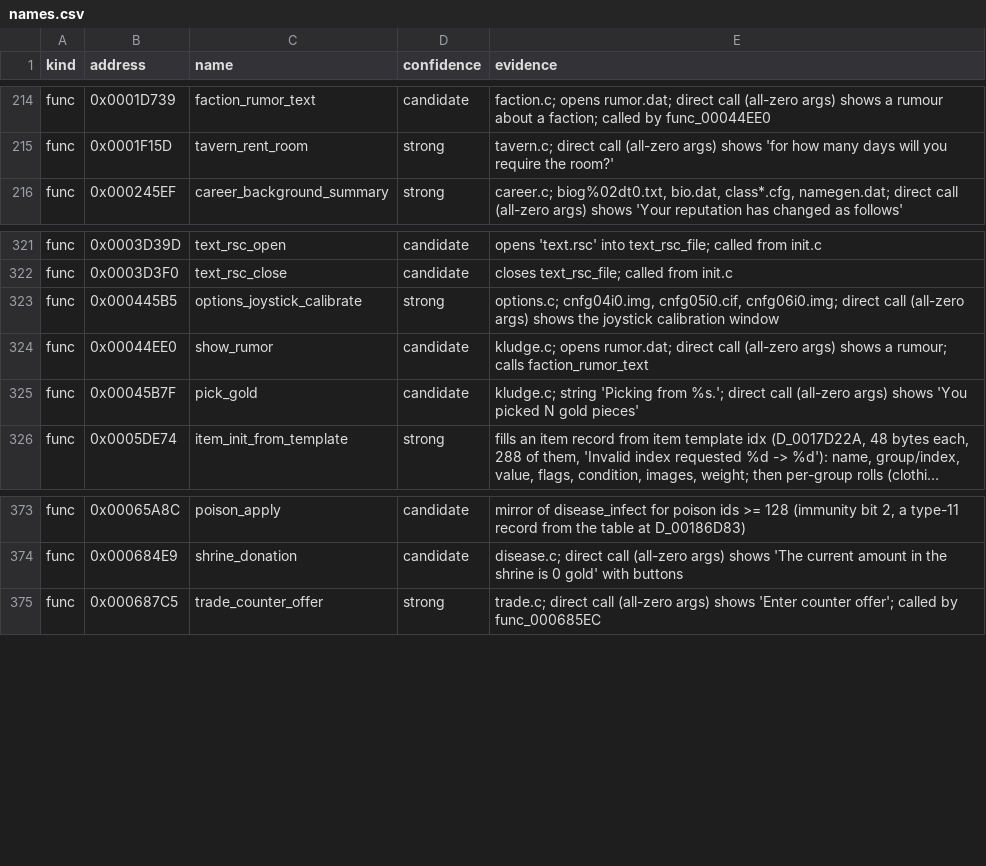
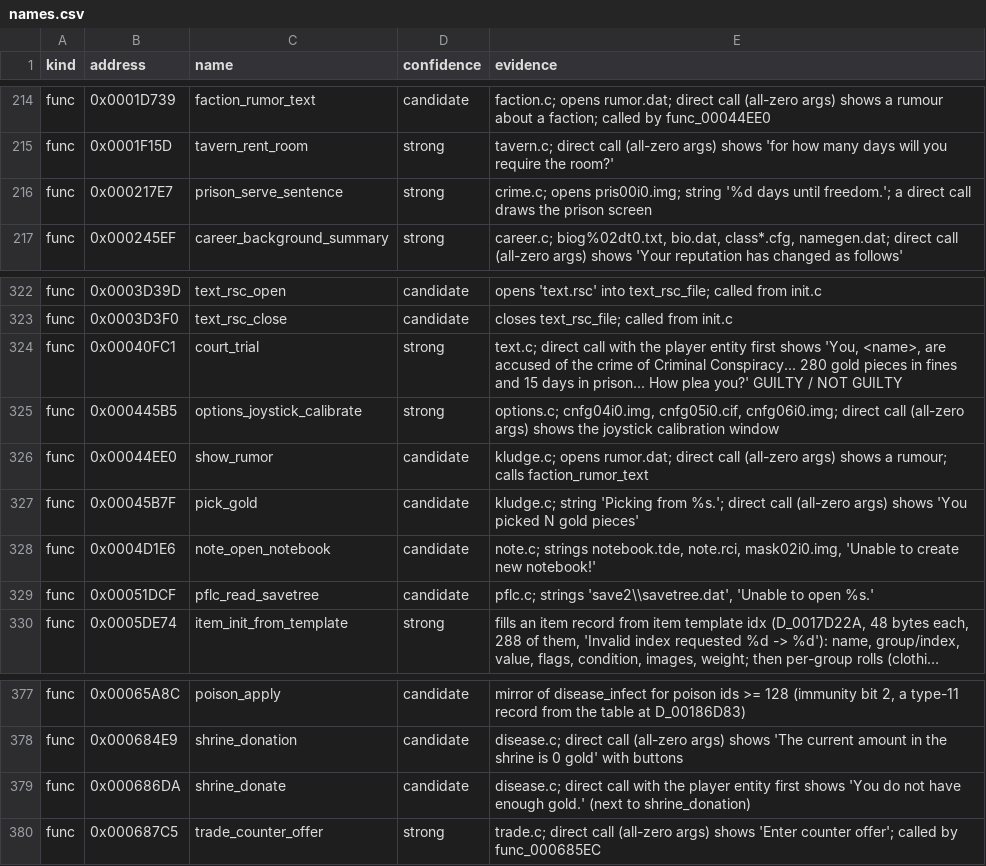
Before and after one commit to brotchie/daggerfall-decomp, a CSV file: config/names.csv, drawn as a sheet; only a part is shown, gaps mark what is left out; long unchanged cells end in …; the diff names each change by its address in the sheet, - before the commit and + after, or states it on an @@ line.

```diff
--- a/config/names.csv
+++ b/config/names.csv
+row 216: func | 0x000217E7 | prison_serve_sentence | strong | crime.c; opens pris00i0.img; string '%d days until freedom.'; a direct call draws the prison screen
+row 324: func | 0x00040FC1 | court_trial | strong | text.c; direct call with the player entity first shows 'You, <name>, are accused of the crime of Criminal Conspiracy... 280 gold pieces in fines and 15 days in prison... How plea you?' GUILTY / NOT GUILTY
+row 328: func | 0x0004D1E6 | note_open_notebook | candidate | note.c; strings notebook.tde, note.rci, mask02i0.img, 'Unable to create new notebook!'
+row 329: func | 0x00051DCF | pflc_read_savetree | candidate | pflc.c; strings 'save2\\savetree.dat', 'Unable to open %s.'
+row 379: func | 0x000686DA | shrine_donate | candidate | disease.c; direct call with the player entity first shows 'You do not have enough gold.' (next to shrine_donation)
```
Also changed, not shown: 2 other files.
